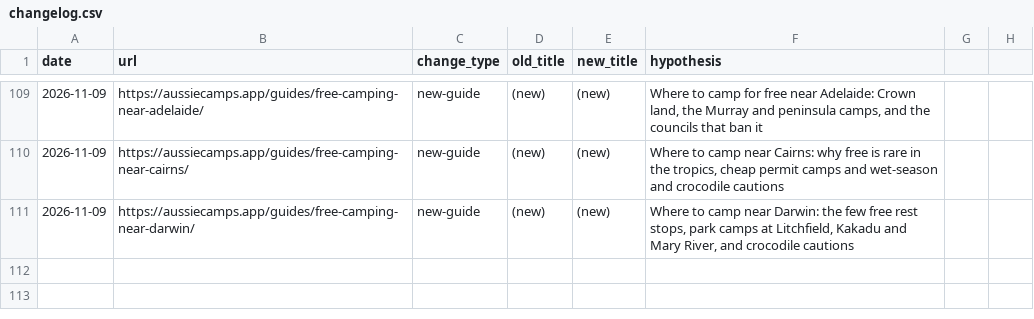
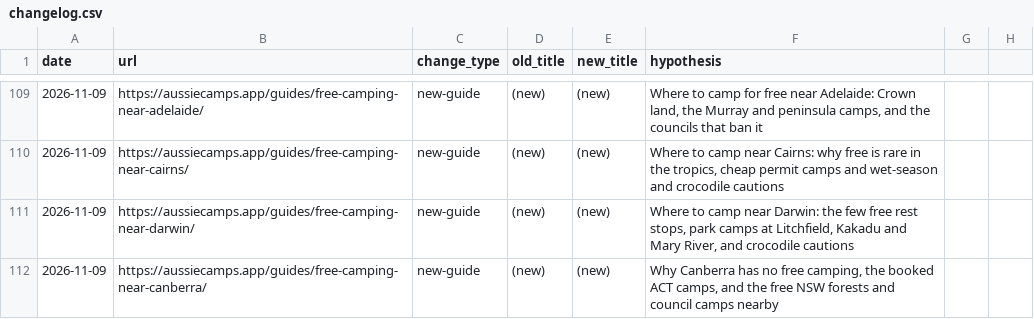
Before and after one commit to CristianRus4/aussiecamps-web, a CSV file: docs/growth/changelog.csv, drawn as a sheet; only a part is shown, gaps mark what is left out.

```diff
--- a/docs/growth/changelog.csv
+++ b/docs/growth/changelog.csv
@@ -111 +111,2 @@ date,url,change_type,old_title,new_title,hypothesis
 2026-11-09,https://aussiecamps.app/guides/free-camping-near-darwin/,new-guide,(new),(new),"Where to camp near Darwin: the few free rest stops, park camps at Litchfield, Kakadu and Mary River, and crocodile cautions"
+2026-11-09,https://aussiecamps.app/guides/free-camping-near-canberra/,new-guide,(new),(new),"Why Canberra has no free camping, the booked ACT camps, and the free NSW forests and council camps nearby"
```
Also changed, not shown: docs/growth/audit/keyword-map.csv, 9 other files.
